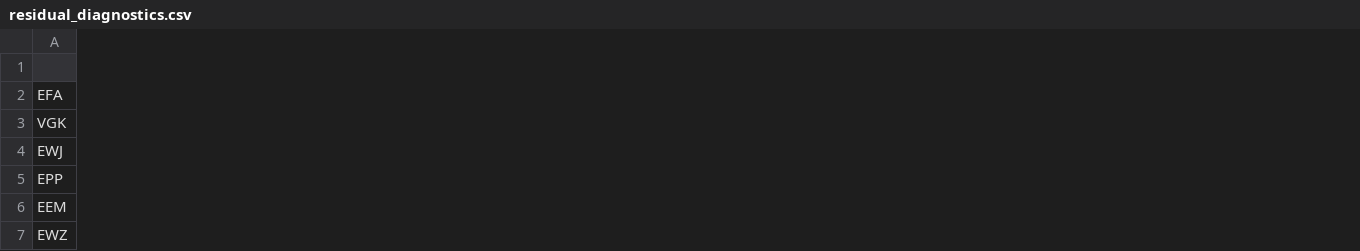
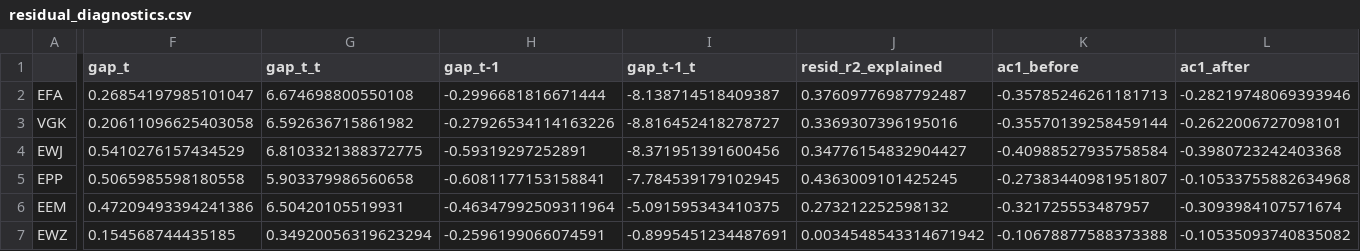
Before and after one commit to pautino/intl-factor-lab, a CSV file: reports/tables/residual_diagnostics.csv, drawn as a sheet; only a part is shown, gaps mark what is left out; the diff names each change by its address in the sheet, - before the commit and + after, or states it on an @@ line.

Commit message:
Confirm closing-time cause of residual autocorrelation with S&P last-day test
Residuals load positively on the S&P 500 last-trading-day return at t and
negatively at t-1 (|t| 5-9), scaling with time-zone gap; EWZ ~ 0. Explains why
quarterly aggregation (11a) does not remove the reversal.

```diff
--- a/reports/tables/residual_diagnostics.csv
+++ b/reports/tables/residual_diagnostics.csv
+column F (gap_t), rows 2-7: 0.26854197985101047 | 0.20611096625403058 | 0.5410276157434529 | 0.5065985598180558 | 0.47209493394241386 | 0.154568744435185
+column G (gap_t_t), rows 2-7: 6.674698800550108 | 6.592636715861982 | 6.8103321388372775 | 5.903379986560658 | 6.50420105519931 | 0.34920056319623294
+column H (gap_t-1), rows 2-7: -0.2996681816671444 | -0.27926534114163226 | -0.59319297252891 | -0.6081177153158841 | -0.46347992509311964 | -0.2596199066074591
+column I (gap_t-1_t), rows 2-7: -8.138714518409387 | -8.816452418278727 | -8.371951391600456 | -7.784539179102945 | -5.091595343410375 | -0.8995451234487691
+column J (resid_r2_explained), rows 2-7: 0.37609776987792487 | 0.3369307396195016 | 0.34776154832904427 | 0.4363009101425245 | 0.273212252598132 | 0.0034548543314671942
+column K (ac1_before), rows 2-7: -0.35785246261181713 | -0.35570139258459144 | -0.40988527935758584 | -0.27383440981951807 | -0.321725553487957 | -0.10678877588373388
+column L (ac1_after), rows 2-7: -0.28219748069393946 | -0.2622006727098101 | -0.3980723242403368 | -0.10533755882634968 | -0.3093984107571674 | -0.10535093740835082
```
Also changed, not shown: 7 other files.
